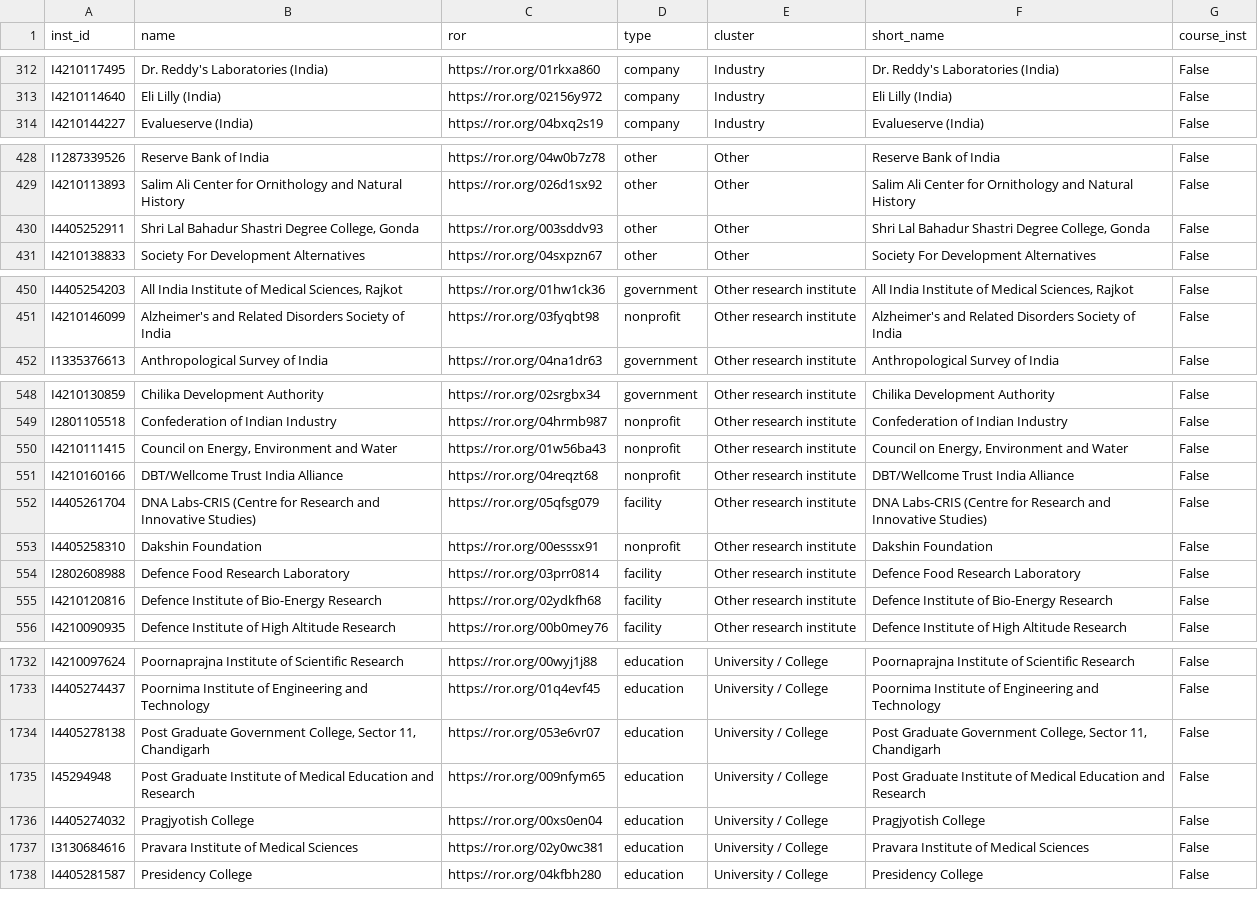
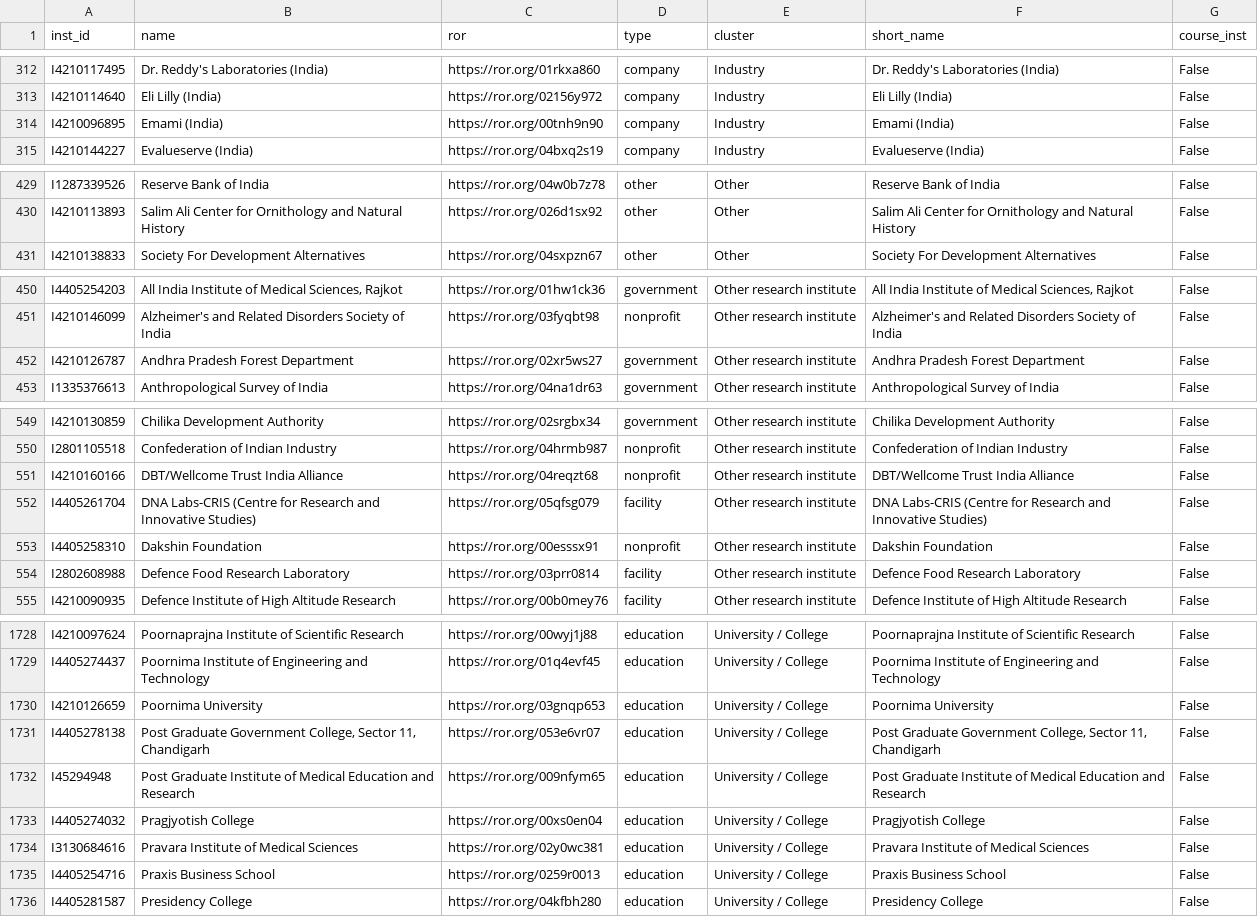
Before and after one commit to SudhuJ/citeGraph, a CSV file: ref/institutions.csv, drawn as a sheet; only a part is shown, gaps mark what is left out; removed rows and columns are numbered as before the commit, all else as after; the diff covers the shown part only; the diff names each change by its address in the sheet, - before the commit and + after, or states it on an @@ line.

```diff
--- a/ref/institutions.csv
+++ b/ref/institutions.csv
+row 314: I4210096895 | Emami (India) | https://ror.org/00tnh9n90 | company | Industry | Emami (India) | False
-row 430: I4405252911 | Shri Lal Bahadur Shastri Degree College, Gonda | https://ror.org/003sddv93 | other | Other | Shri Lal Bahadur Shastri Degree College, Gonda | False
+row 452: I4210126787 | Andhra Pradesh Forest Department | https://ror.org/02xr5ws27 | government | Other research institute | Andhra Pradesh Forest Department | False
-row 550: I4210111415 | Council on Energy, Environment and Water | https://ror.org/01w56ba43 | nonprofit | Other research institute | Council on Energy, Environment and Water | False
-row 555: I4210120816 | Defence Institute of Bio-Energy Research | https://ror.org/02ydkfh68 | facility | Other research institute | Defence Institute of Bio-Energy Research | False
+row 1730: I4210126659 | Poornima University | https://ror.org/03gnqp653 | education | University / College | Poornima University | False
+row 1735: I4405254716 | Praxis Business School | https://ror.org/0259r0013 | education | University / College | Praxis Business School | False
```
Also changed, not shown: 2 added rows, 5 removed rows and 19 moved rows elsewhere in this file, dashboard/src/data/departments.csv, dashboard/src/data/faculty.csv, 18 other files.
